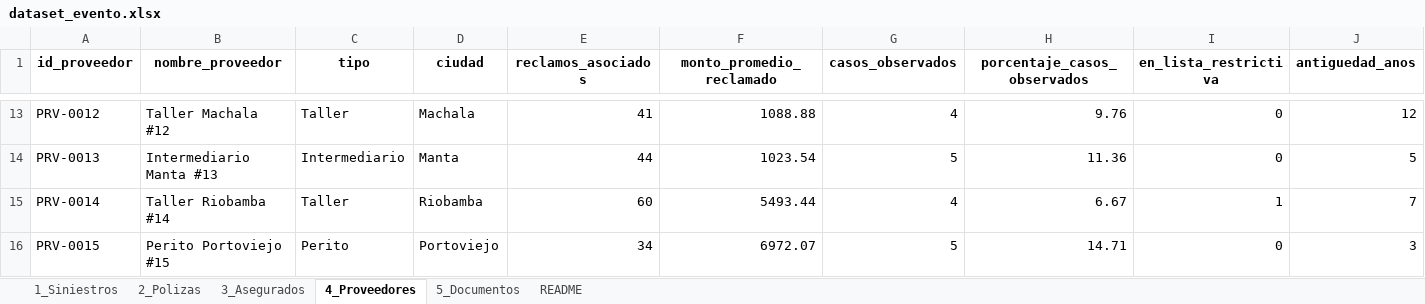
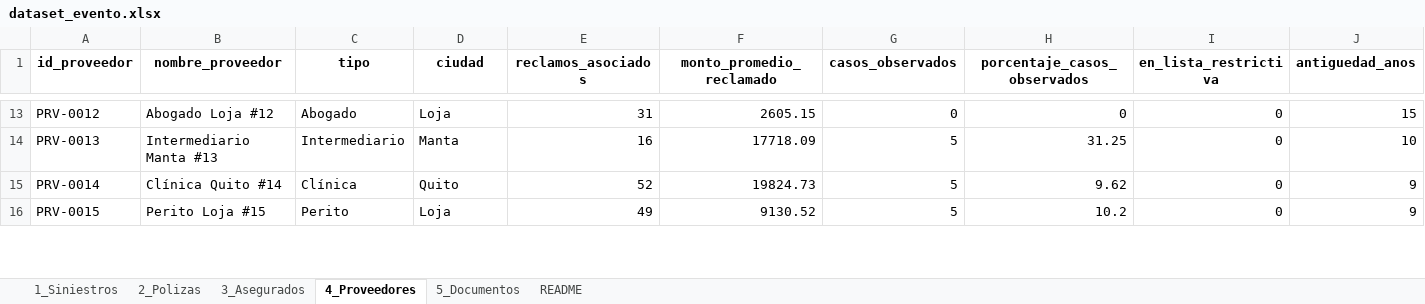
Before and after one commit to cristina-villacis/FraudIA, an Excel workbook: data/synthetic/dataset_evento.xlsx, sheet 4_Proveedores, drawn as a sheet; only a part is shown, gaps mark what is left out; values as stored, in another font and other column widths than the file's, no borders; the diff covers the shown part only; the diff names each change by its address in the sheet, - before the commit and + after, or states it on an @@ line.

```diff
--- a/data/synthetic/dataset_evento.xlsx (sheet 4_Proveedores)
+++ b/data/synthetic/dataset_evento.xlsx (sheet 4_Proveedores)
-B13 (nombre_proveedor): Taller Machala #12
+B13 (nombre_proveedor): Abogado Loja #12
-C13 (tipo): Taller
+C13 (tipo): Abogado
-D13 (ciudad): Machala
+D13 (ciudad): Loja
-E13 (reclamos_asociados): 41
+E13 (reclamos_asociados): 31
-F13 (monto_promedio_reclamado): 1088.88
+F13 (monto_promedio_reclamado): 2605.15
-G13 (casos_observados): 4
+G13 (casos_observados): 0
-H13 (porcentaje_casos_observados): 9.76
+H13 (porcentaje_casos_observados): 0
-J13 (antiguedad_anos): 12
+J13 (antiguedad_anos): 15
-E14 (reclamos_asociados): 44
+E14 (reclamos_asociados): 16
-F14 (monto_promedio_reclamado): 1023.54
+F14 (monto_promedio_reclamado): 17718.09
-H14 (porcentaje_casos_observados): 11.36
+H14 (porcentaje_casos_observados): 31.25
-J14 (antiguedad_anos): 5
+J14 (antiguedad_anos): 10
-B15 (nombre_proveedor): Taller Riobamba #14
+B15 (nombre_proveedor): Clínica Quito #14
-C15 (tipo): Taller
+C15 (tipo): Clínica
-D15 (ciudad): Riobamba
+D15 (ciudad): Quito
-E15 (reclamos_asociados): 60
+E15 (reclamos_asociados): 52
-F15 (monto_promedio_reclamado): 5493.44
+F15 (monto_promedio_reclamado): 19824.73
-G15 (casos_observados): 4
+G15 (casos_observados): 5
-H15 (porcentaje_casos_observados): 6.67
+H15 (porcentaje_casos_observados): 9.62
-I15 (en_lista_restrictiva): 1
+I15 (en_lista_restrictiva): 0
-J15 (antiguedad_anos): 7
+J15 (antiguedad_anos): 9
-B16 (nombre_proveedor): Perito Portoviejo #15
+B16 (nombre_proveedor): Perito Loja #15
-D16 (ciudad): Portoviejo
+D16 (ciudad): Loja
-E16 (reclamos_asociados): 34
+E16 (reclamos_asociados): 49
-F16 (monto_promedio_reclamado): 6972.07
+F16 (monto_promedio_reclamado): 9130.52
-H16 (porcentaje_casos_observados): 14.71
+H16 (porcentaje_casos_observados): 10.2
-J16 (antiguedad_anos): 3
+J16 (antiguedad_anos): 9
```
Also changed, not shown: 6 removed rows and 167 edited cells elsewhere in this sheet, sheet 1_Siniestros, sheet 5_Documentos, sheet 2_Polizas, sheet 3_Asegurados, 6 other files.
